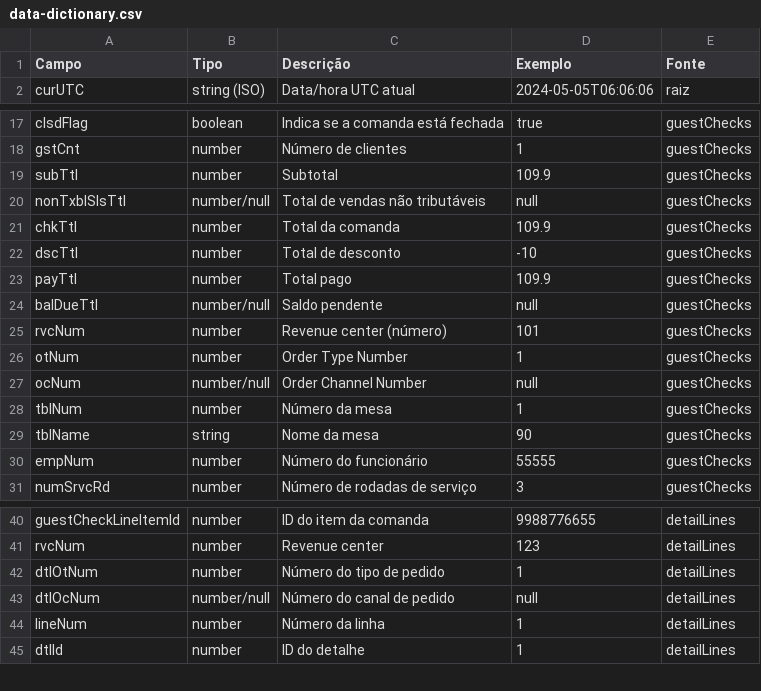
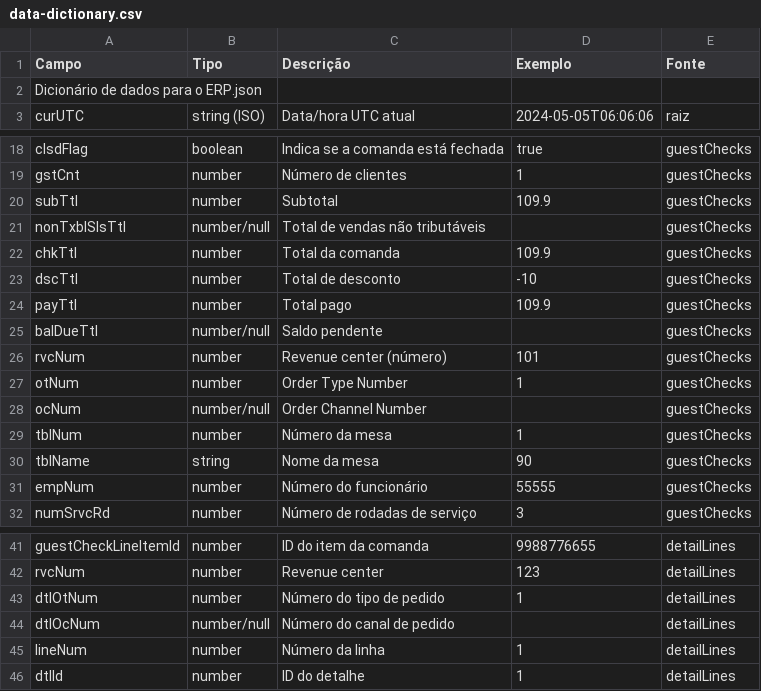
Before and after one commit to PedroRomaoDev/cblab-desafio, a CSV file: docs/data-dictionary.csv, drawn as a sheet; only a part is shown, gaps mark what is left out; addresses are those after the commit; the diff names each change by its address in the sheet, - before the commit and + after, or states it on an @@ line.

Commit message:
docs: update data dictionary for Challenge 1

```diff
--- a/docs/data-dictionary.csv
+++ b/docs/data-dictionary.csv
+row 2: Dicionário de dados para o ERP.json
-D21 (Exemplo): null
+D21 (Exemplo): (empty)
-D25 (Exemplo): null
+D25 (Exemplo): (empty)
-D28 (Exemplo): null
+D28 (Exemplo): (empty)
-D44 (Exemplo): null
+D44 (Exemplo): (empty)
```
